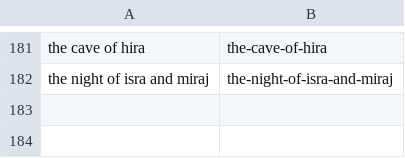
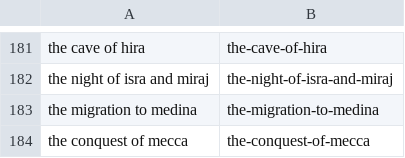
Before and after one commit to charliesheep7/dearpup_website, a CSV file: .claude/skills/deenup-blog-writer/written.csv, drawn as a sheet; only a part is shown, gaps mark what is left out; the diff names each change by its address in the sheet, - before the commit and + after, or states it on an @@ line.

```diff
--- a/.claude/skills/deenup-blog-writer/written.csv
+++ b/.claude/skills/deenup-blog-writer/written.csv
+row 183: the migration to medina | the-migration-to-medina
+row 184: the conquest of mecca | the-conquest-of-mecca
```
Also changed, not shown: 2 other files.
